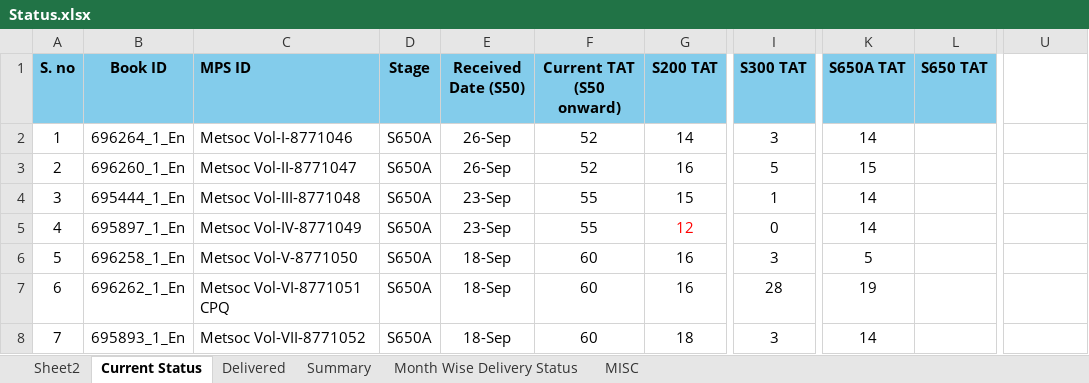
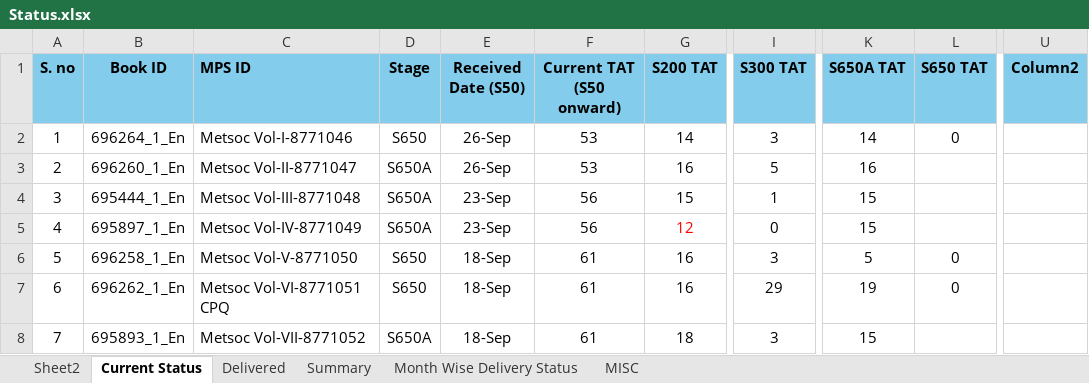
Before and after one commit to Gullu-puda/sn-dashboard, an Excel workbook: Status.xlsx, sheet Current Status, drawn as a sheet; only a part is shown, gaps mark what is left out; values as stored, in another font and other column widths than the file's, no borders; table styles not drawn; the diff covers the shown part only; the diff names each change by its address in the sheet, - before the commit and + after, or states it on an @@ line.

Commit message:
Update Status.xlsx

```diff
--- a/Status.xlsx (sheet Current Status)
+++ b/Status.xlsx (sheet Current Status)
-U1: (empty)
+U1: Column2
-U1 fill: none
+U1 fill: #83CCEB
-D2 (Stage): S650A
+D2 (Stage): S650
-F2:F3 (Current TAT (S50 onward)): 52
+F2:F3 (Current TAT (S50 onward)): 53
-L2 (S650 TAT): (empty)
+L2 (S650 TAT): 0
-K3 (S650A TAT): 15
+K3 (S650A TAT): 16
-F4:F5 (Current TAT (S50 onward)): 55
+F4:F5 (Current TAT (S50 onward)): 56
-K4:K5 (S650A TAT): 14
+K4:K5 (S650A TAT): 15
-D6:D7 (Stage): S650A
+D6:D7 (Stage): S650
-F6:F8 (Current TAT (S50 onward)): 60
+F6:F8 (Current TAT (S50 onward)): 61
-L6:L7 (S650 TAT): (empty)
+L6:L7 (S650 TAT): 0
-I7 (S300 TAT): 28
+I7 (S300 TAT): 29
-K8 (S650A TAT): 14
+K8 (S650A TAT): 15
```
Also changed, not shown: 2 added rows, 98 edited cells, cell formats and row numbers in column A elsewhere in this sheet, sheet Month Wise Delivery Status, sheet MISC, sheet Summary, sheet Delivered, formulas that keep their value.
